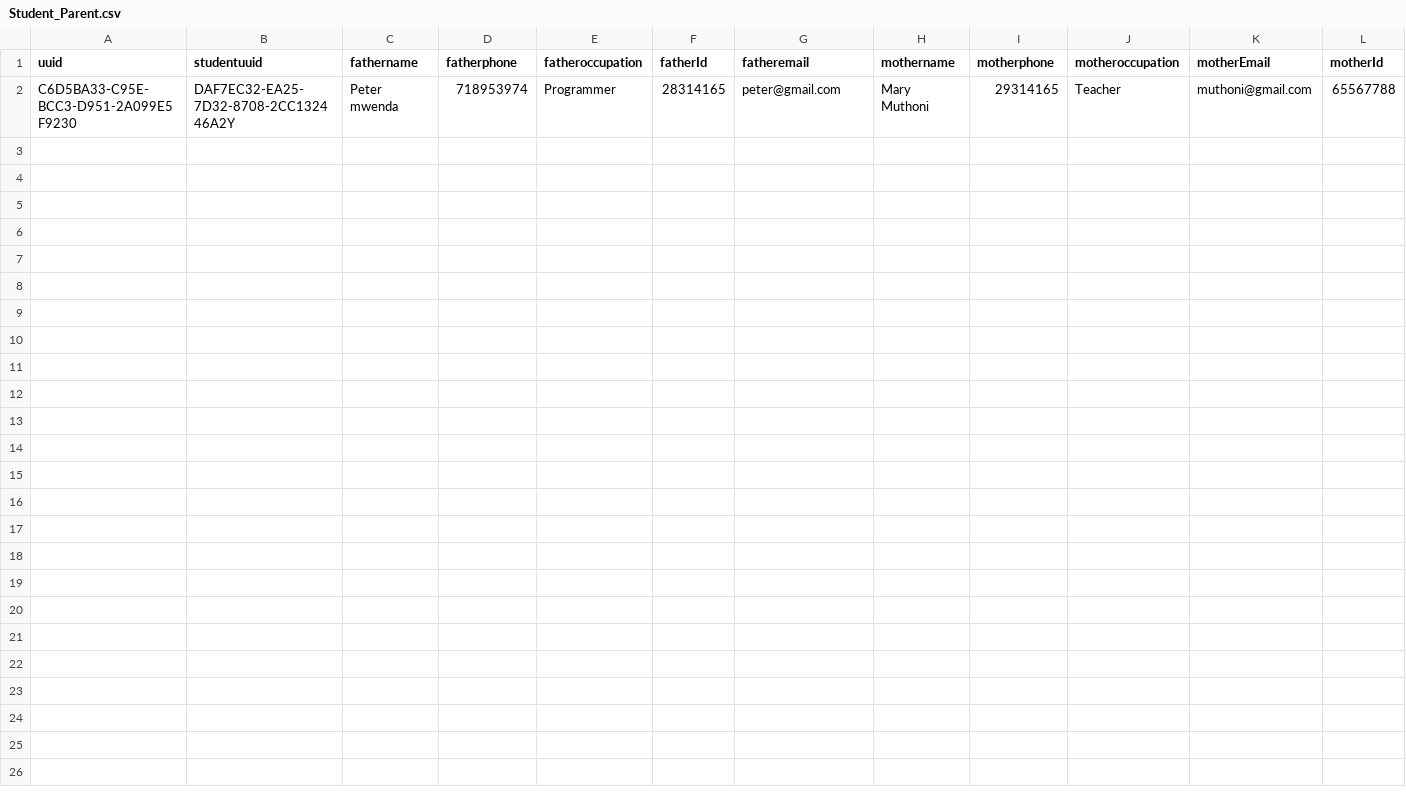
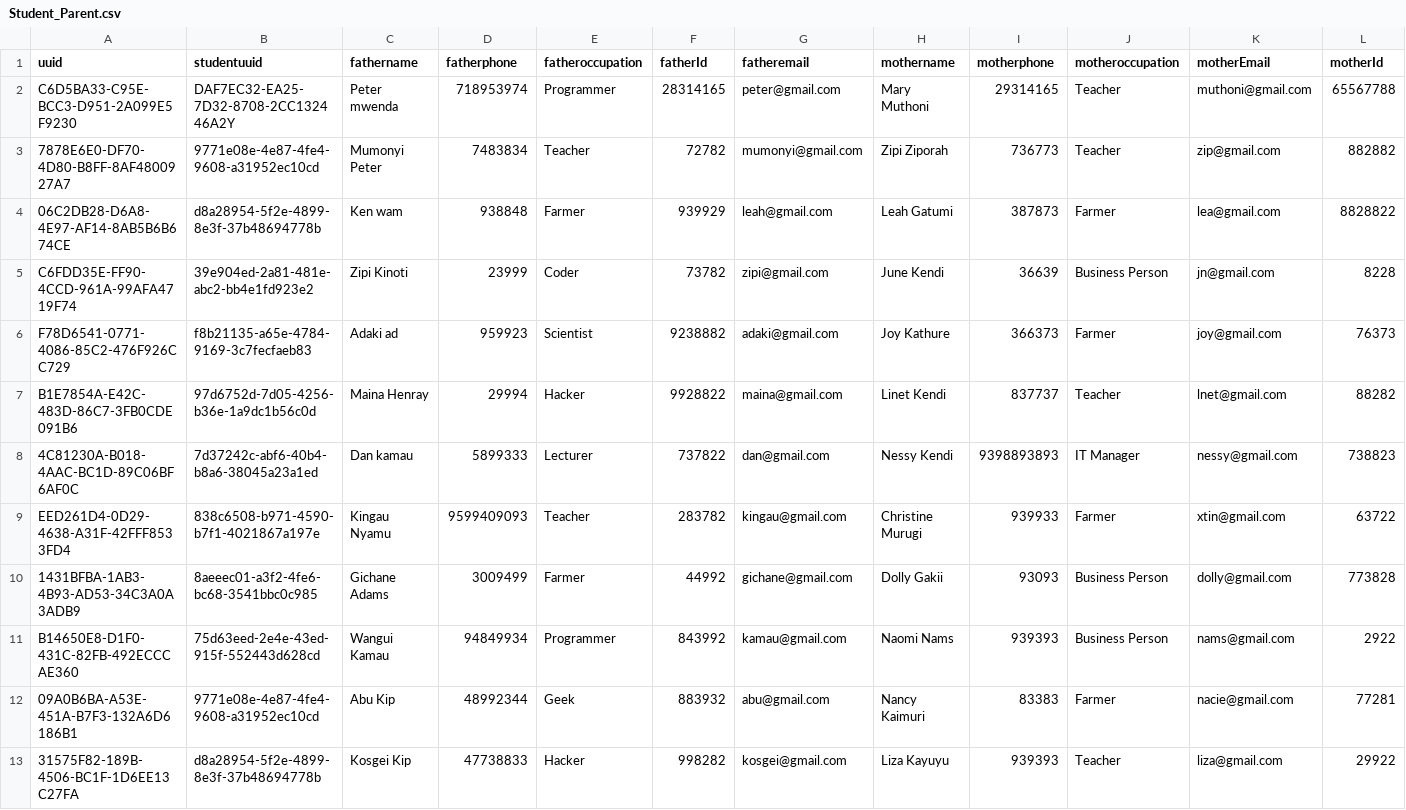
Before and after one commit to santosh991/School, a CSV file: app/etc/sql/data/Student_Parent.csv, drawn as a sheet; only a part is shown; rows hold the shown columns only; the diff names each change by its address in the sheet, - before the commit and + after, or states it on an @@ line.

```diff
--- a/app/etc/sql/data/Student_Parent.csv
+++ b/app/etc/sql/data/Student_Parent.csv
+row 3: 7878E6E0-DF70-4D80-B8FF-8AF4800927A7 | 9771e08e-4e87-4fe4-9608-a31952ec10cd | Mumonyi Peter | 7483834 | Teacher | 72782 | mumonyi@gmail.com | Zipi Ziporah | 736773 | Teacher | zip@gmail.com | 882882
+row 4: 06C2DB28-D6A8-4E97-AF14-8AB5B6B674CE | d8a28954-5f2e-4899-8e3f-37b48694778b | Ken wam | 938848 | Farmer | 939929 | leah@gmail.com | Leah Gatumi | 387873 | Farmer | lea@gmail.com | 8828822
+row 5: C6FDD35E-FF90-4CCD-961A-99AFA4719F74 | 39e904ed-2a81-481e-abc2-bb4e1fd923e2 | Zipi Kinoti | 23999 | Coder | 73782 | zipi@gmail.com | June Kendi | 36639 | Business Person | jn@gmail.com | 8228
+row 6: F78D6541-0771-4086-85C2-476F926CC729 | f8b21135-a65e-4784-9169-3c7fecfaeb83 | Adaki ad | 959923 | Scientist | 9238882 | adaki@gmail.com | Joy Kathure | 366373 | Farmer | joy@gmail.com | 76373
+row 7: B1E7854A-E42C-483D-86C7-3FB0CDE091B6 | 97d6752d-7d05-4256-b36e-1a9dc1b56c0d | Maina Henray | 29994 | Hacker | 9928822 | maina@gmail.com | Linet Kendi | 837737 | Teacher | lnet@gmail.com | 88282
+row 8: 4C81230A-B018-4AAC-BC1D-89C06BF6AF0C | 7d37242c-abf6-40b4-b8a6-38045a23a1ed | Dan kamau | 5899333 | Lecturer | 737822 | dan@gmail.com | Nessy Kendi | 9398893893 | IT Manager | nessy@gmail.com | 738823
+row 9: EED261D4-0D29-4638-A31F-42FFF8533FD4 | 838c6508-b971-4590-b7f1-4021867a197e | Kingau Nyamu | 9599409093 | Teacher | 283782 | kingau@gmail.com | Christine Murugi | 939933 | Farmer | xtin@gmail.com | 63722
+row 10: 1431BFBA-1AB3-4B93-AD53-34C3A0A3ADB9 | 8aeeec01-a3f2-4fe6-bc68-3541bbc0c985 | Gichane Adams | 3009499 | Farmer | 44992 | gichane@gmail.com | Dolly Gakii | 93093 | Business Person | dolly@gmail.com | 773828
+row 11: B14650E8-D1F0-431C-82FB-492ECCCAE360 | 75d63eed-2e4e-43ed-915f-552443d628cd | Wangui Kamau | 94849934 | Programmer | 843992 | kamau@gmail.com | Naomi Nams | 939393 | Business Person | nams@gmail.com | 2922
+row 12: 09A0B6BA-A53E-451A-B7F3-132A6D6186B1 | 9771e08e-4e87-4fe4-9608-a31952ec10cd | Abu Kip | 48992344 | Geek | 883932 | abu@gmail.com | Nancy Kaimuri | 83383 | Farmer | nacie@gmail.com | 77281
+row 13: 31575F82-189B-4506-BC1F-1D6EE13C27FA | d8a28954-5f2e-4899-8e3f-37b48694778b | Kosgei Kip | 47738833 | Hacker | 998282 | kosgei@gmail.com | Liza Kayuyu | 939393 | Teacher | liza@gmail.com | 29922
```
Also changed, not shown: app/etc/sql/data/CatMarks.csv, app/etc/sql/data/CatResults.csv, 39 other files.
